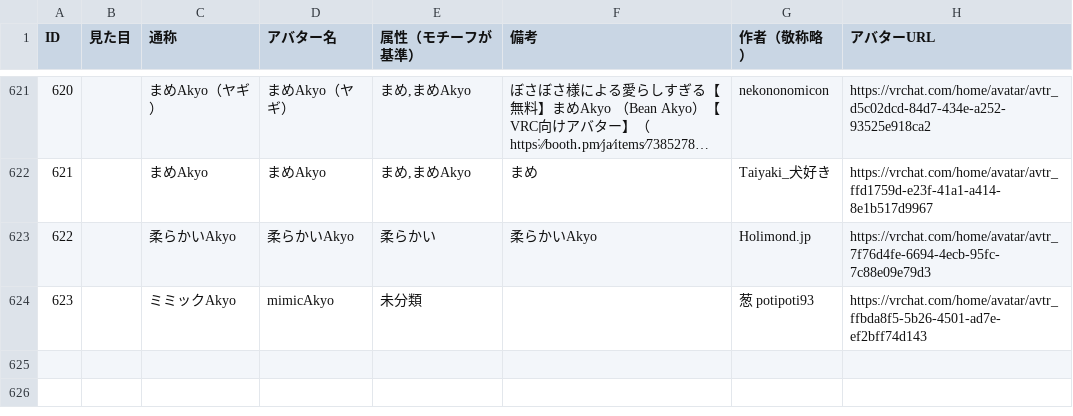
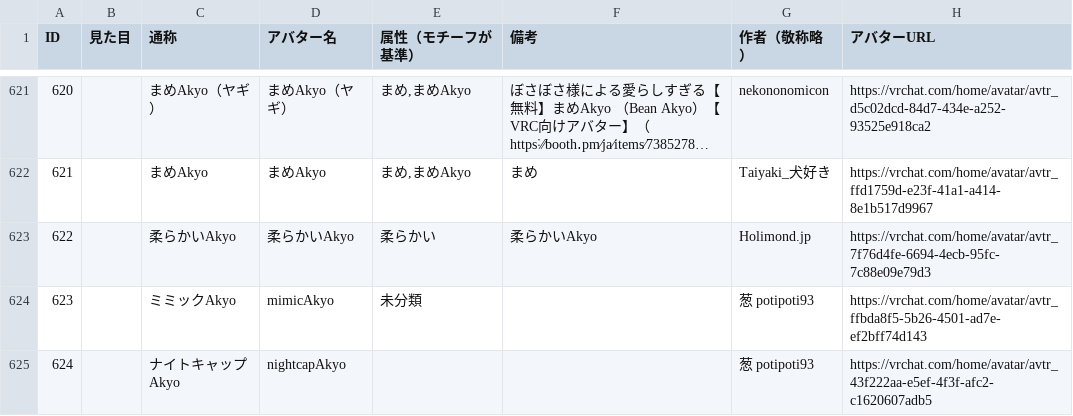
Before and after one commit to rad-vrc/Akyodex, a CSV file: data/akyo-data.csv, drawn as a sheet; only a part is shown, gaps mark what is left out; long unchanged cells end in …; the diff names each change by its address in the sheet, - before the commit and + after, or states it on an @@ line.

Commit message:
新しいアバター「ナイトキャップAkyo」をakyo-data.csvに追加

```diff
--- a/data/akyo-data.csv
+++ b/data/akyo-data.csv
+row 625: 624 |  | ナイトキャップAkyo | nightcapAkyo |  |  | 葱 potipoti93 | https://vrchat.com/home/avatar/avtr_43f222aa-e5ef-4f3f-afc2-c1620607adb5
```
